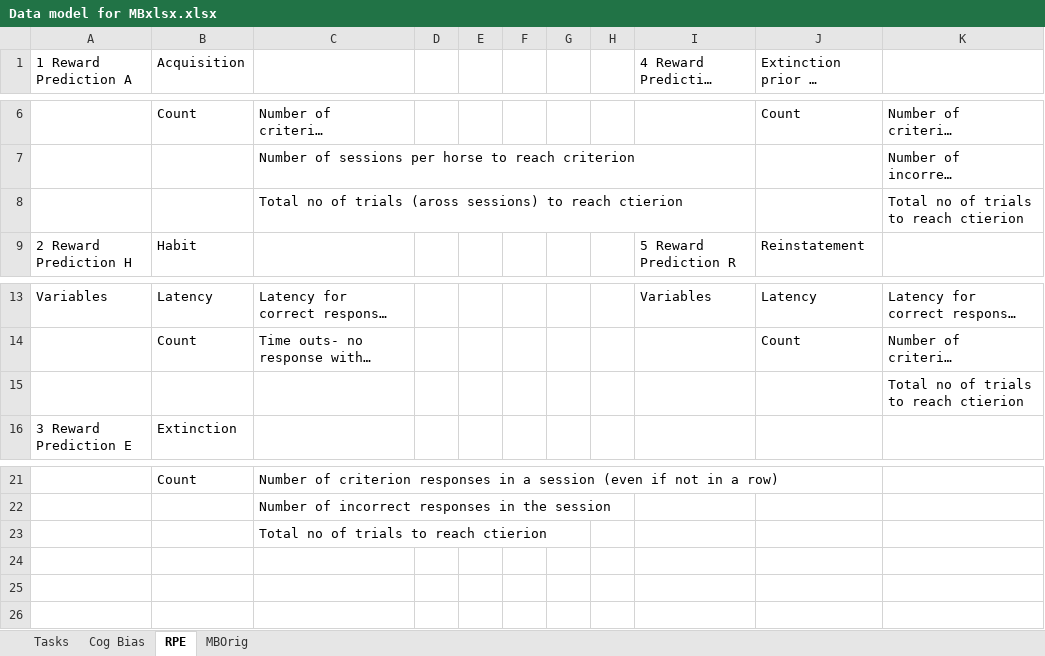
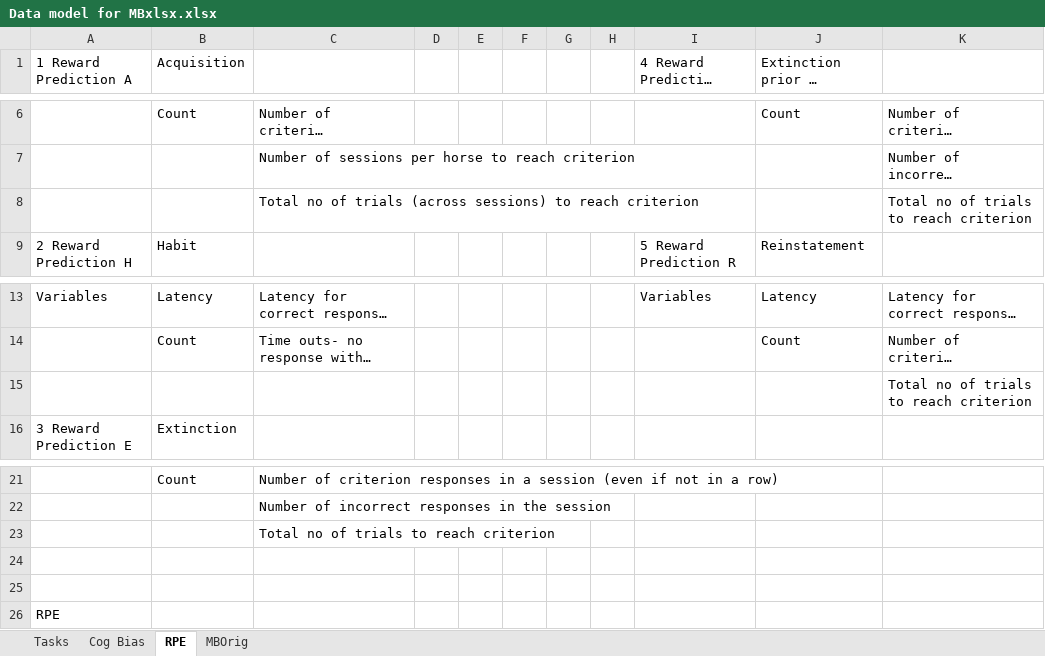
Before and after one commit to DataBooth/client-horse-logic, an Excel workbook: docs/provided/Data model for MBxlsx.xlsx, sheet RPE, drawn as a sheet; only a part is shown, gaps mark what is left out; long unchanged cells end in …; values as stored, in another font and other column widths than the file's, no cell formats; the diff names each change by its address in the sheet, - before the commit and + after, or states it on an @@ line.

```diff
--- a/docs/provided/Data model for MBxlsx.xlsx (sheet RPE)
+++ b/docs/provided/Data model for MBxlsx.xlsx (sheet RPE)
-C8: …of trials (aross sessions) to reach ctierion
+C8: …of trials (across sessions) to reach criterion
-K8: Total no of trials to reach ctierion
+K8: Total no of trials to reach criterion
-K15: Total no of trials to reach ctierion
+K15: Total no of trials to reach criterion
-C23: Total no of trials to reach ctierion
+C23: Total no of trials to reach criterion
+row 24: (empty)
+row 25: (empty)
+row 26: RPE
```
Also changed, not shown: sheet Cog Bias, sheet Tasks, cell formats.
